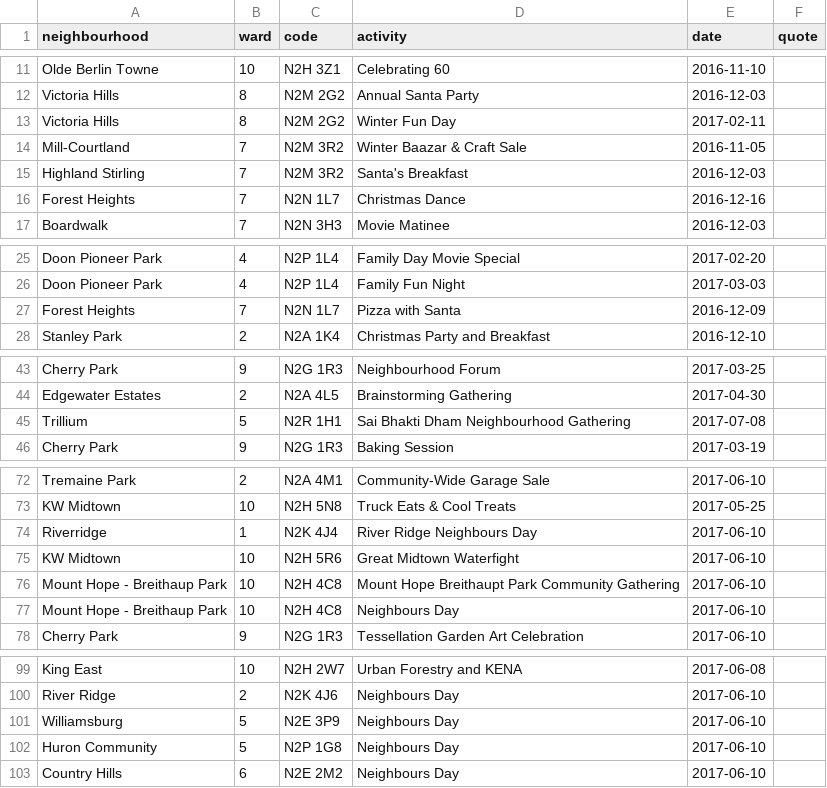
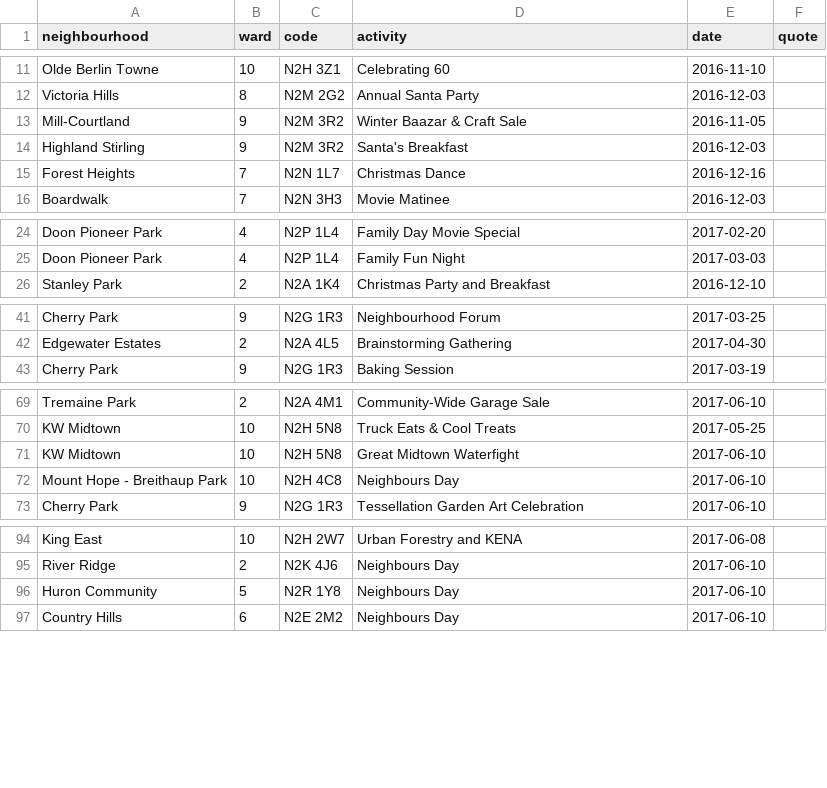
Before and after one commit to info-waterloo-region/festival-of-neighbourhoods, a CSV file: _data/unregistered-activities.csv, drawn as a sheet; only a part is shown, gaps mark what is left out; the diff covers the shown part only.

Commit message:
New codes, activities

```diff
--- a/_data/unregistered-activities.csv
+++ b/_data/unregistered-activities.csv
@@ -12,5 +12,4 @@
 "Victoria Hills",8,"N2M 2G2","Annual Santa Party","2016-12-03",""
-"Victoria Hills",8,"N2M 2G2","Winter Fun Day","2017-02-11",""
-"Mill-Courtland",7,"N2M 3R2","Winter Baazar & Craft Sale","2016-11-05",""
-"Highland Stirling",7,"N2M 3R2","Santa's Breakfast","2016-12-03",""
+"Mill-Courtland",9,"N2M 3R2","Winter Baazar & Craft Sale","2016-11-05",""
+"Highland Stirling",9,"N2M 3R2","Santa's Breakfast","2016-12-03",""
 "Forest Heights",7,"N2N 1L7","Christmas Dance","2016-12-16",""
@@ -26,3 +25,2 @@
 "Doon Pioneer Park",4,"N2P 1L4","Family Fun Night","2017-03-03",""
-"Forest Heights",7,"N2N 1L7","Pizza with Santa","2016-12-09",""
 "Stanley Park",2,"N2A 1K4","Christmas Party and Breakfast","2016-12-10",""
@@ -44,3 +42,2 @@
 "Edgewater Estates",2,"N2A 4L5","Brainstorming Gathering","2017-04-30",""
-"Trillium",5,"N2R 1H1","Sai Bhakti Dham Neighbourhood Gathering","2017-07-08",""
 "Cherry Park",9,"N2G 1R3","Baking Session","2017-03-19",""
@@ -73,5 +70,3 @@
 "KW Midtown",10,"N2H 5N8","Truck Eats & Cool Treats","2017-05-25",""
-"Riverridge",1,"N2K 4J4","River Ridge Neighbours Day","2017-06-10",""
-"KW Midtown",10,"N2H 5R6","Great Midtown Waterfight","2017-06-10",""
-"Mount Hope - Breithaup Park",10,"N2H 4C8","Mount Hope Breithaupt Park Community Gathering","2017-06-10",""
+"KW Midtown",10,"N2H 5N8","Great Midtown Waterfight","2017-06-10",""
 "Mount Hope - Breithaup Park",10,"N2H 4C8","Neighbours Day","2017-06-10",""
@@ -100,4 +95,3 @@
 "River Ridge",2,"N2K 4J6","Neighbours Day","2017-06-10",""
-"Williamsburg",5,"N2E 3P9","Neighbours Day","2017-06-10",""
-"Huron Community",5,"N2P 1G8","Neighbours Day","2017-06-10",""
+"Huron Community",5,"N2R 1Y8","Neighbours Day","2017-06-10",""
 "Country Hills",6,"N2E 2M2","Neighbours Day","2017-06-10",""
```
Also changed, not shown: 1 removed row and 7 edited cells elsewhere in this file, _data/codes.csv, _data/registered-activities.csv.
